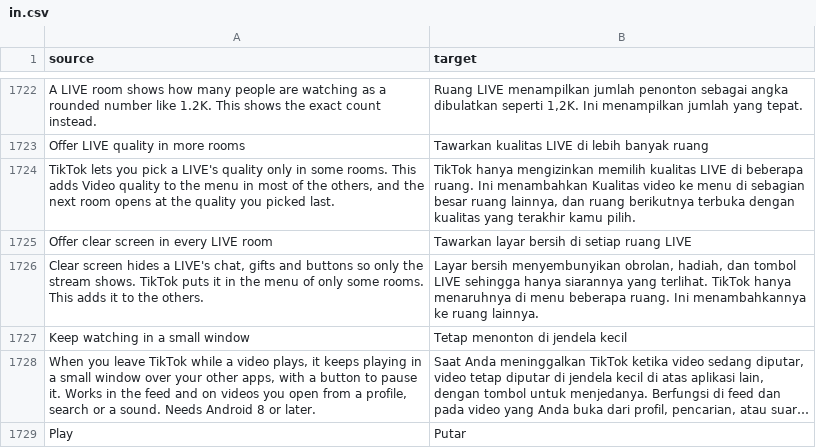
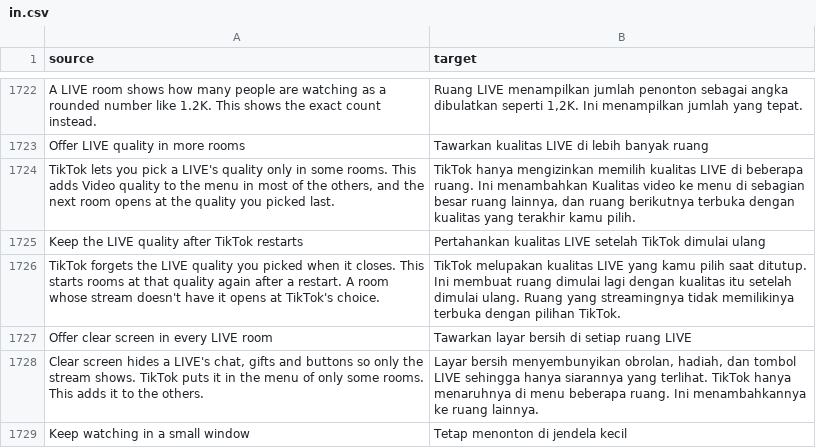
Before and after one commit to Nezumi-2711/HushFeed, a CSV file: extensions/tiktok/src/main/l10n/in.csv, drawn as a sheet; only a part is shown, gaps mark what is left out; the shorter side is filled out with more unchanged rows; long unchanged cells end in ….

Commit message:
fix(live): save a pick from the older LIVE quality picker
On the S22 a pick from Share > Video quality never reached the setter
the keep-LIVE-quality switch saves from, so the row came out before
0.73.0. That room's stream asks for a quality button, and in such rooms
the menu opens TikTok's older picker, LiveDefinitionSelectionDialog,
whose switch callback copies the picked sdk key into the room's
PushStreamInfo.Quality and never calls the pull stream service's
setter. The LIVE controls patch now saves the key right after that
store, behind the callback's own check that the switch went through,
with a fixture test on 47.1.4 holding the store, the check and the
adapter's trace label in place.

With the pick saved from both pickers, Keep the LIVE quality after
TikTok restarts goes back under Offer LIVE quality in more rooms, with
its strings, eight translations, CHANGELOG bullet and in-app notes.

Refs #57

```diff
--- a/extensions/tiktok/src/main/l10n/in.csv
+++ b/extensions/tiktok/src/main/l10n/in.csv
@@ -1724,2 +1724,4 @@ Offer LIVE quality in more rooms,Tawarkan kualitas LIVE di lebih banyak ruang
 "TikTok lets you pick a LIVE's quality only in some rooms. This adds Video quality to the menu in most of the others, and the next room opens at the quality you picked last.","TikTok hanya mengizinkan memilih kualitas LIVE di beberapa ruang. Ini menambahkan Kualitas video ke menu di sebagian besar ruang lainnya, dan ruang berikutnya terbuka dengan kualitas yang terakhir kamu pilih."
+Keep the LIVE quality after TikTok restarts,Pertahankan kualitas LIVE setelah TikTok dimulai ulang
+TikTok forgets the LIVE quality you picked when it closes. This starts rooms at that quality again after a restart. A room whose stream doesn't have it opens at TikTok's choice.,TikTok melupakan kualitas LIVE yang kamu pilih saat ditutup. Ini membuat ruang dimulai lagi dengan kualitas itu setelah dimulai ulang. Ruang yang streamingnya tidak memilikinya terbuka dengan pilihan TikTok.
 Offer clear screen in every LIVE room,Tawarkan layar bersih di setiap ruang LIVE
```
Also changed, not shown: extensions/tiktok/src/main/l10n/az.tsv, extensions/tiktok/src/main/l10n/de.tsv, 28 other files.
